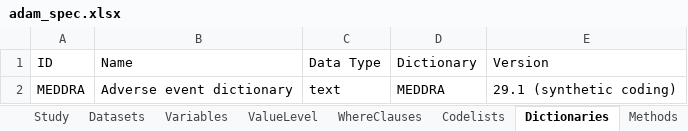
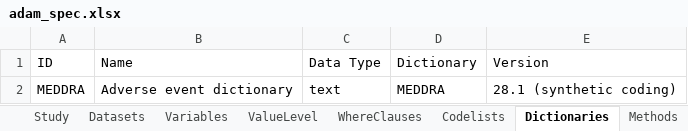
Before and after one commit to patrickiben/biometrics-ai-portfolio, an Excel workbook: study/03_adam/spec/adam_spec.xlsx, sheet Dictionaries, drawn as a sheet; values as stored, in another font and other column widths than the file's, no borders; the diff names each change by its address in the sheet, - before the commit and + after, or states it on an @@ line.

```diff
--- a/study/03_adam/spec/adam_spec.xlsx (sheet Dictionaries)
+++ b/study/03_adam/spec/adam_spec.xlsx (sheet Dictionaries)
-E2 (Version): 29.1 (synthetic coding)
+E2 (Version): 28.1 (synthetic coding)
```
Also changed, not shown: 10 other files.
